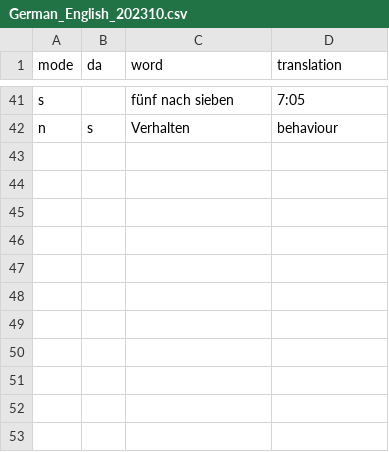
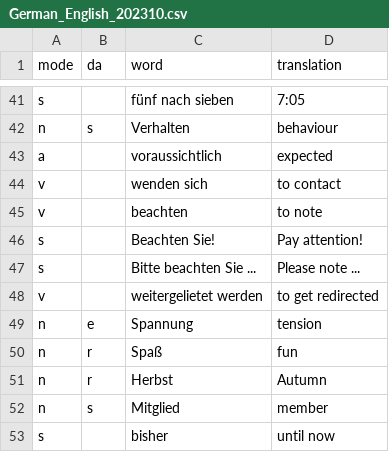
Before and after one commit to Clapton79/german_vocab, a CSV file: vocabularies/German_English_202310.csv, drawn as a sheet; only a part is shown, gaps mark what is left out; the diff names each change by its address in the sheet, - before the commit and + after, or states it on an @@ line.

Commit message:
words

```diff
--- a/vocabularies/German_English_202310.csv
+++ b/vocabularies/German_English_202310.csv
+row 43: a |  | voraussichtlich | expected
+row 44: v |  | wenden sich | to contact
+row 45: v |  | beachten | to note
+row 46: s |  | Beachten Sie! | Pay attention!
+row 47: s |  | Bitte beachten Sie ... | Please note ...
+row 48: v |  | weitergelietet werden | to get redirected
+row 49: n | e | Spannung | tension
+row 50: n | r | Spaß | fun
+row 51: n | r | Herbst | Autumn
+row 52: n | s | Mitglied | member
+row 53: s |  | bisher | until now
```
